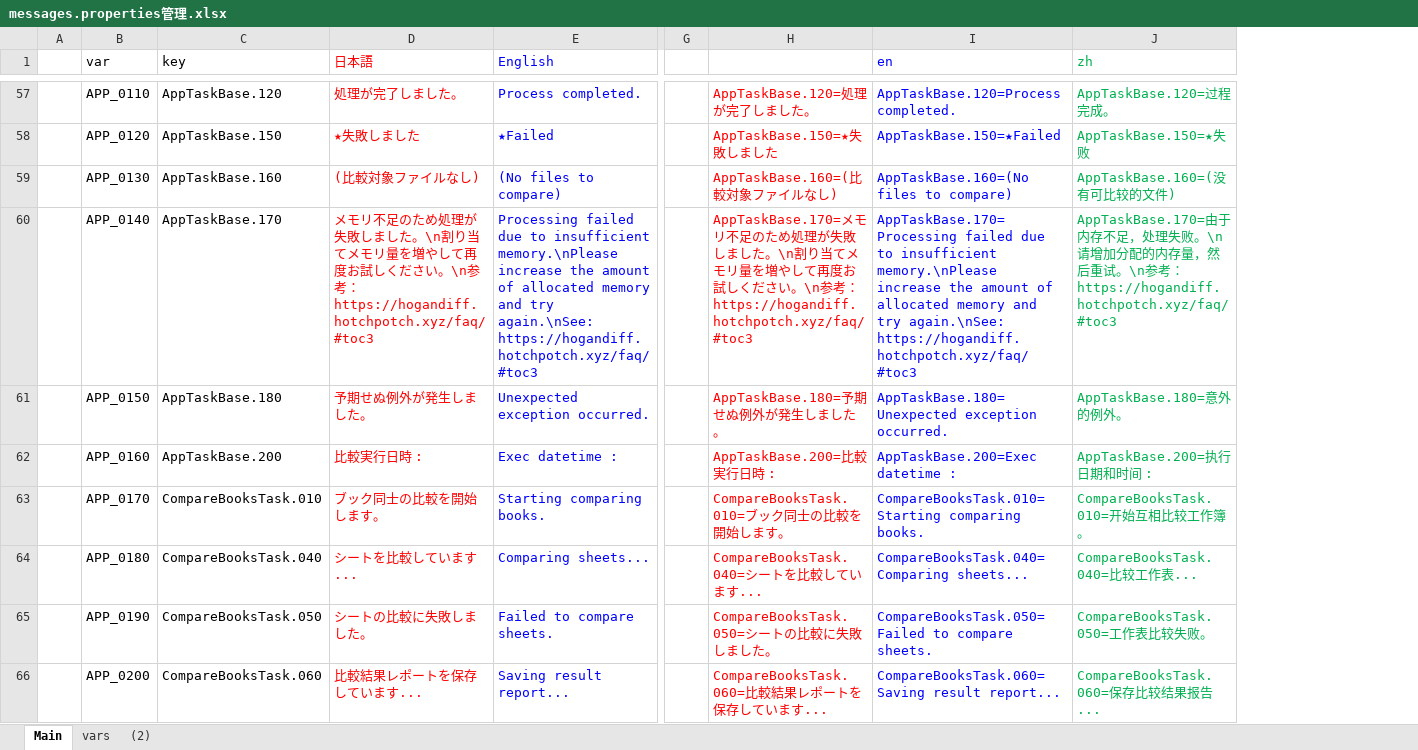
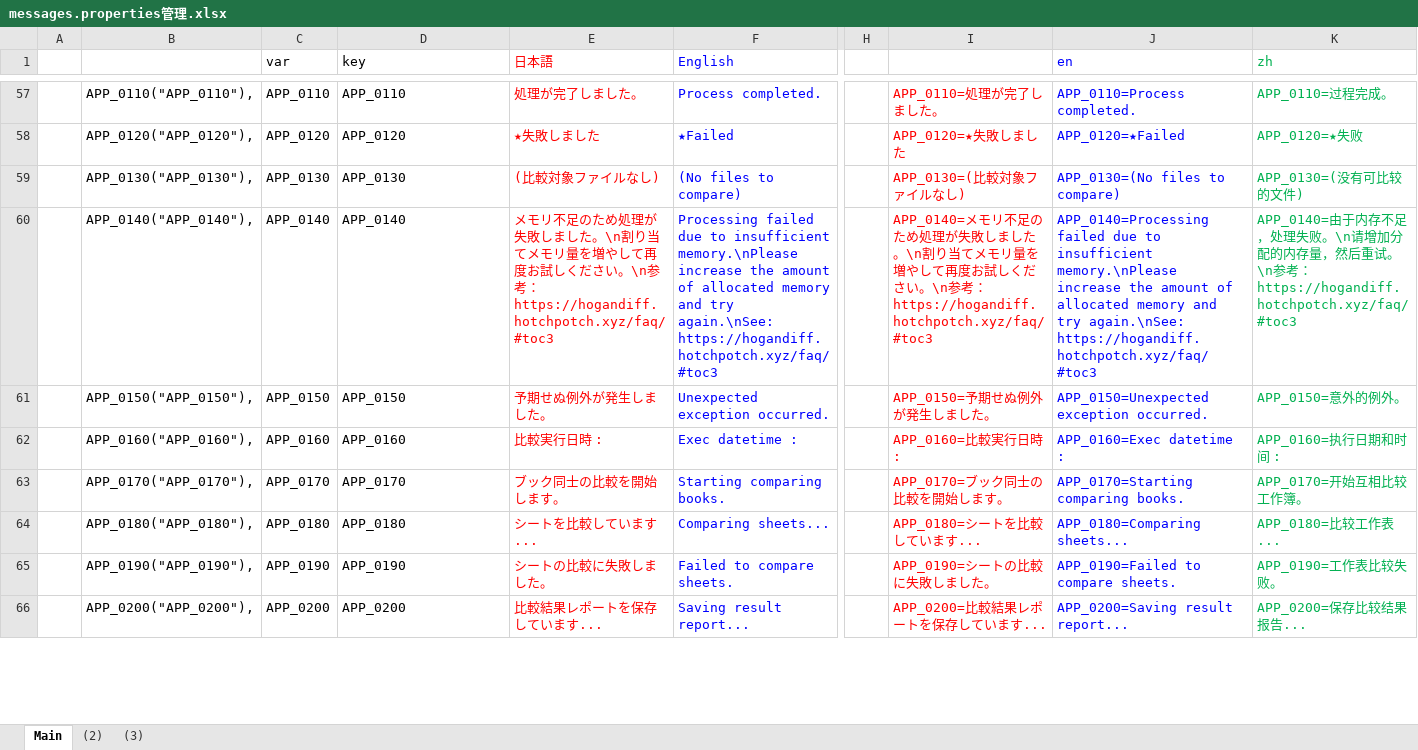
Before and after one commit to nmby/hogandiff4, an Excel workbook: xyz.hotchpotch.hogandiff/messages.properties管理.xlsx, sheet Main, drawn as a sheet; only a part is shown, gaps mark what is left out; values as stored, in another font and other column widths than the file's, no borders; removed rows and columns are numbered as before the commit, all else as after; the diff covers the shown part only; the diff names each change by its address in the sheet, - before the commit and + after, or states it on an @@ line.

```diff
--- a/xyz.hotchpotch.hogandiff/messages.properties管理.xlsx (sheet Main)
+++ b/xyz.hotchpotch.hogandiff/messages.properties管理.xlsx (sheet Main)
-sheet tab: vars
+sheet tab: (3)
+column B, rows 57-66: APP_0110("APP_0110"), | APP_0120("APP_0120"), | APP_0130("APP_0130"), | APP_0140("APP_0140"), | APP_0150("APP_0150"), | APP_0160("APP_0160"), | APP_0170("APP_0170"), | APP_0180("APP_0180"), | APP_0190("APP_0190"), | APP_0200("APP_0200"),
-column H, rows 57-66: AppTaskBase.120=処理が完了しました。 | AppTaskBase.150=★失敗しました | AppTaskBase.160=(比較対象ファイルなし) | AppTaskBase.170=メモリ不足のため処理が失敗しました。\n割り当てメモリ量を増やして再度お試しください。\n参考：https://hogandiff.hotchpotch.xyz/faq/#toc3 | AppTaskBase.180=予期せぬ例外が発生しました。 | AppTaskBase.200=比較実行日時 : | CompareBooksTask.010=ブック同士の比較を開始します。 | CompareBooksTask.040=シートを比較しています... | CompareBooksTask.050=シートの比較に失敗しました。 | CompareBooksTask.060=比較結果レポートを保存しています...
+column I, rows 57-66: APP_0110=処理が完了しました。 | APP_0120=★失敗しました | APP_0130=(比較対象ファイルなし) | APP_0140=メモリ不足のため処理が失敗しました。\n割り当てメモリ量を増やして再度お試しください。\n参考：https://hogandiff.hotchpotch.xyz/faq/#toc3 | APP_0150=予期せぬ例外が発生しました。 | APP_0160=比較実行日時 : | APP_0170=ブック同士の比較を開始します。 | APP_0180=シートを比較しています... | APP_0190=シートの比較に失敗しました。 | APP_0200=比較結果レポートを保存しています...
-D57 (key): AppTaskBase.120
+D57 (key): APP_0110
-J57 (en): AppTaskBase.120=Process completed.
+J57 (en): APP_0110=Process completed.
-K57 (zh): AppTaskBase.120=过程完成。
+K57 (zh): APP_0110=过程完成。
-D58 (key): AppTaskBase.150
+D58 (key): APP_0120
-J58 (en): AppTaskBase.150=★Failed
+J58 (en): APP_0120=★Failed
-K58 (zh): AppTaskBase.150=★失败
+K58 (zh): APP_0120=★失败
-D59 (key): AppTaskBase.160
+D59 (key): APP_0130
-J59 (en): AppTaskBase.160=(No files to compare)
+J59 (en): APP_0130=(No files to compare)
-K59 (zh): AppTaskBase.160=(没有可比较的文件)
+K59 (zh): APP_0130=(没有可比较的文件)
-D60 (key): AppTaskBase.170
+D60 (key): APP_0140
-J60 (en): AppTaskBase.170=Processing failed due…
+J60 (en): APP_0140=Processing failed due…
-K60 (zh): AppTaskBase.170=由于…
+K60 (zh): APP_0140=由于…
-D61 (key): AppTaskBase.180
+D61 (key): APP_0150
-J61 (en): AppTaskBase.180=Unexpected exception occurred.
+J61 (en): APP_0150=Unexpected exception occurred.
-K61 (zh): AppTaskBase.180=意外的例外。
+K61 (zh): APP_0150=意外的例外。
-D62 (key): AppTaskBase.200
+D62 (key): APP_0160
-J62 (en): AppTaskBase.200=Exec datetime :
+J62 (en): APP_0160=Exec datetime :
-K62 (zh): AppTaskBase.200=执行日期和时间 :
+K62 (zh): APP_0160=执行日期和时间 :
-D63 (key): CompareBooksTask.010
+D63 (key): APP_0170
-J63 (en): CompareBooksTask.010=Starting comparing books.
+J63 (en): APP_0170=Starting comparing books.
-K63 (zh): CompareBooksTask.010=开始互相比较工作簿。
+K63 (zh): APP_0170=开始互相比较工作簿。
-D64 (key): CompareBooksTask.040
+D64 (key): APP_0180
-J64 (en): CompareBooksTask.040=Comparing sheets...
+J64 (en): APP_0180=Comparing sheets...
-K64 (zh): CompareBooksTask.040=比较工作表...
+K64 (zh): APP_0180=比较工作表...
-D65 (key): CompareBooksTask.050
+D65 (key): APP_0190
-J65 (en): CompareBooksTask.050=Failed to compare sheets.
+J65 (en): APP_0190=Failed to compare sheets.
-K65 (zh): CompareBooksTask.050=工作表比较失败。
+K65 (zh): APP_0190=工作表比较失败。
-D66 (key): CompareBooksTask.060
+D66 (key): APP_0200
-J66 (en): CompareBooksTask.060=Saving result report...
+J66 (en): APP_0200=Saving result report...
-K66 (zh): CompareBooksTask.060=保存比较结果报告...
+K66 (zh): APP_0200=保存比较结果报告...
```
Also changed, not shown: 363 edited cells elsewhere in this sheet, formulas that keep their value, 4 other files.
